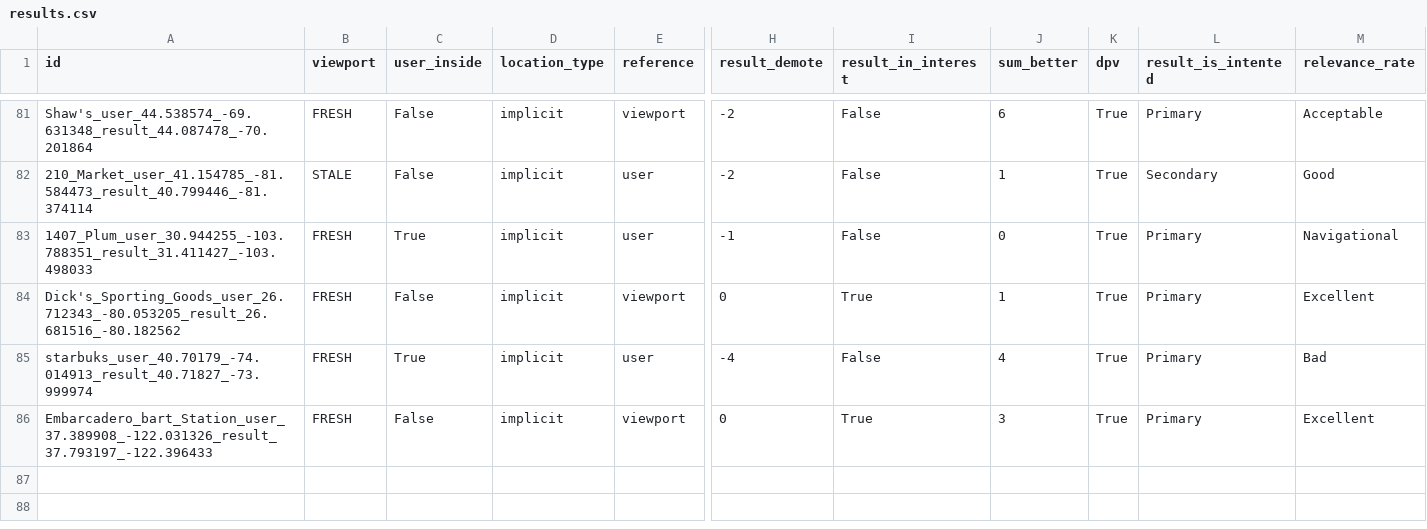
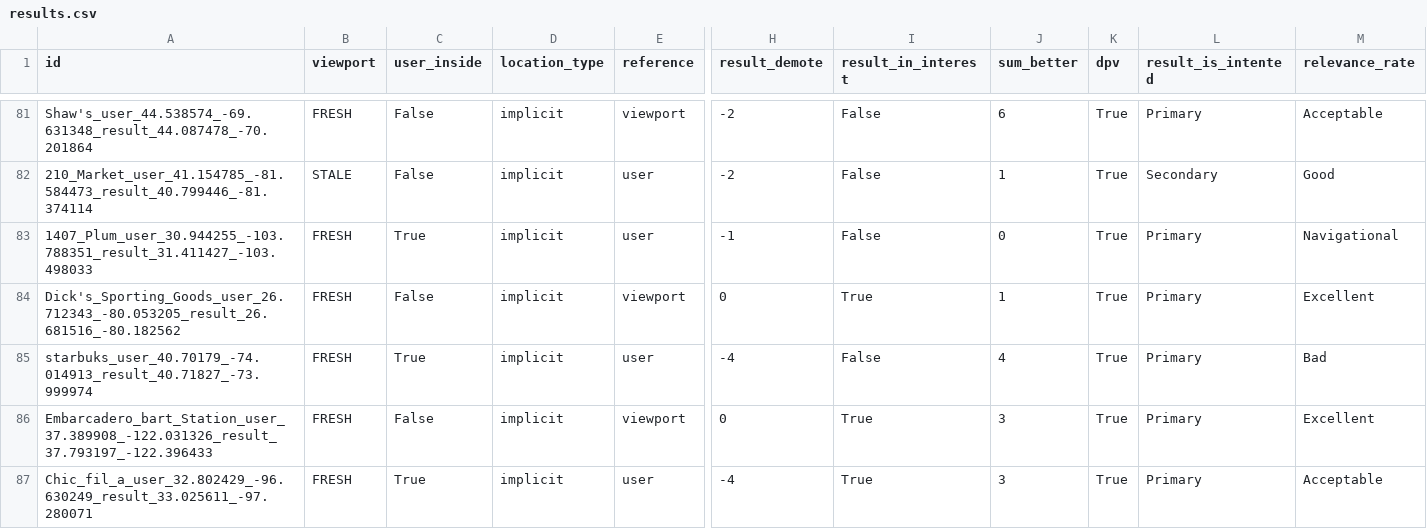
Before and after one commit to seblutzer/lutzer, a CSV file: results.csv, drawn as a sheet; only a part is shown, gaps mark what is left out; rows hold the shown columns only; the diff names each change by its address in the sheet, - before the commit and + after, or states it on an @@ line.

Commit message:
Upload database

```diff
--- a/results.csv
+++ b/results.csv
+row 87: Chic_fil_a_user_32.802429_-96.630249_result_33.025611_-97.280071 | FRESH | True | implicit | user | -4 | True | 3 | True | Primary | Acceptable
```
